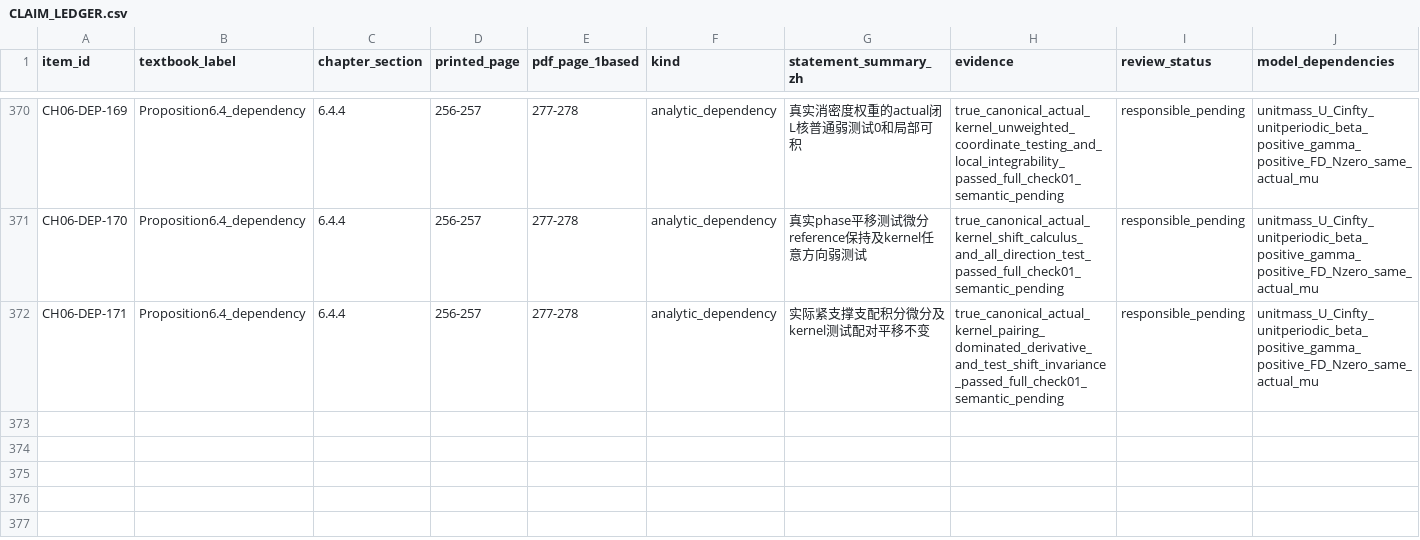
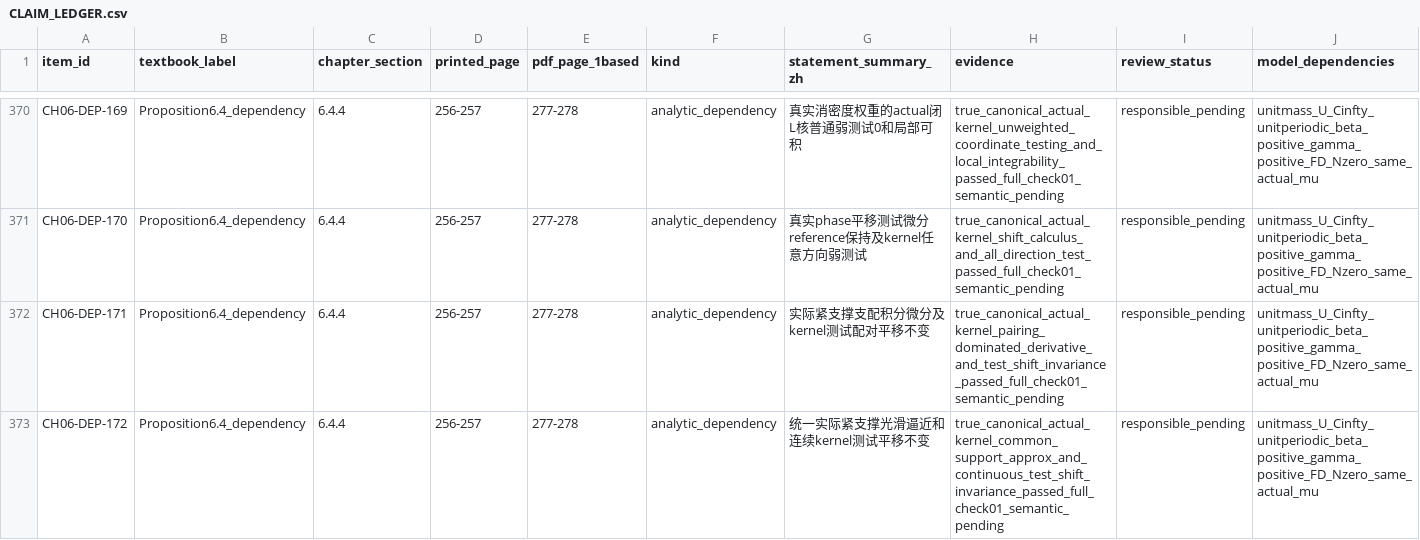
Before and after one commit to zhuanxv-G/MolecularDynamicsFormalization, a CSV file: docs/audits/2026-10-01-initial/CLAIM_LEDGER.csv, drawn as a sheet; only a part is shown, gaps mark what is left out; rows hold the shown columns only; the diff names each change by its address in the sheet, - before the commit and + after, or states it on an @@ line.

```diff
--- a/docs/audits/2026-10-01-initial/CLAIM_LEDGER.csv
+++ b/docs/audits/2026-10-01-initial/CLAIM_LEDGER.csv
+row 373: CH06-DEP-172 | Proposition6.4_dependency | 6.4.4 | 256-257 | 277-278 | analytic_dependency | 统一实际紧支撑光滑逼近和连续kernel测试平移不变 | true_canonical_actual_kernel_common_support_approx_and_continuous_test_shift_invariance_passed_full_check01_semantic_pending | responsible_pending | unitmass_U_Cinfty_unitperiodic_beta_positive_gamma_positive_FD_Nzero_same_actual_mu
```
Also changed, not shown: docs/NOTATION_INVENTORY.csv, 29 other files.
